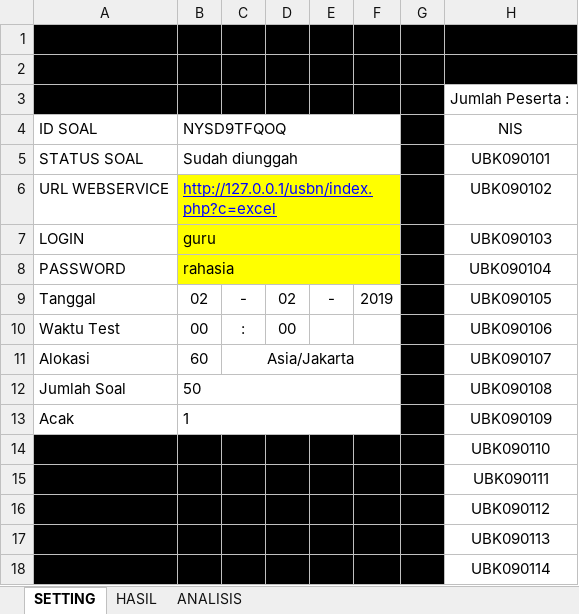
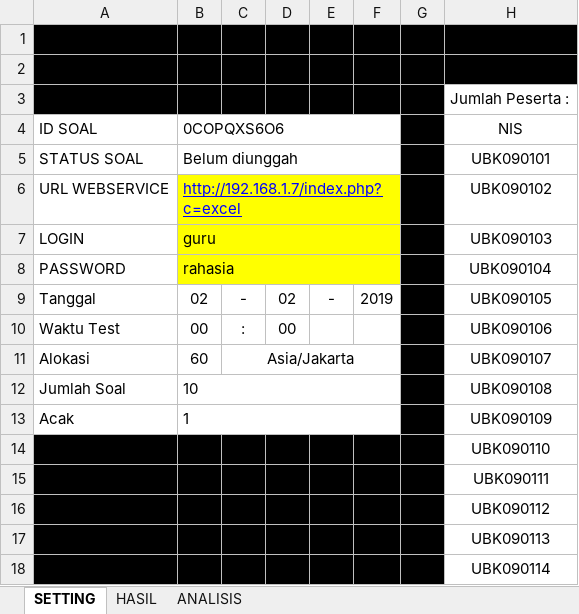
Before and after one commit to akhmadzaini/CBT, an Excel workbook: template-guru/template-ujian&peserta.xlsm, sheet SETTING, drawn as a sheet; only a part is shown; values as stored, in another font and other column widths than the file's, no borders; charts and pictures and conditional formats not drawn; the diff names each change by its address in the sheet, - before the commit and + after, or states it on an @@ line.

Commit message:
Perbaikan tarik excel untuk soal yang sifatnya hanya pilihan ganda saja tanda essay

```diff
--- a/template-guru/template-ujian&peserta.xlsm (sheet SETTING)
+++ b/template-guru/template-ujian&peserta.xlsm (sheet SETTING)
-B4: NYSD9TFQOQ
+B4: 0COPQXS6O6
-B5 (0COPQXS6O6): Sudah diunggah
+B5 (0COPQXS6O6): Belum diunggah
-B6 (0COPQXS6O6): http://127.0.0.1/usbn/index.php?c=excel
+B6 (0COPQXS6O6): http://192.168.1.7/index.php?c=excel
-B12 (0COPQXS6O6): 50
+B12 (0COPQXS6O6): 10
```
Also changed, not shown: sheet HASIL, sheet ANALISIS, charts or pictures, 1 other file.
